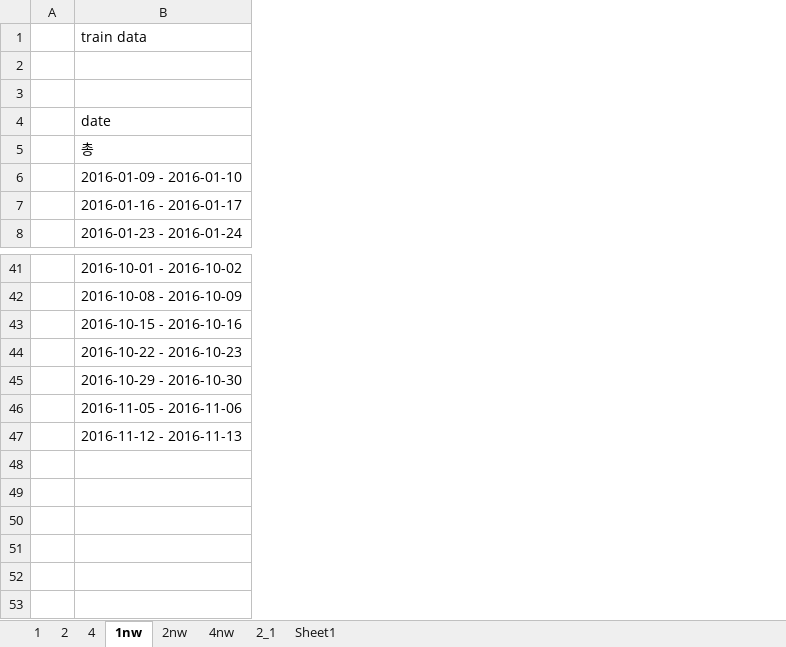
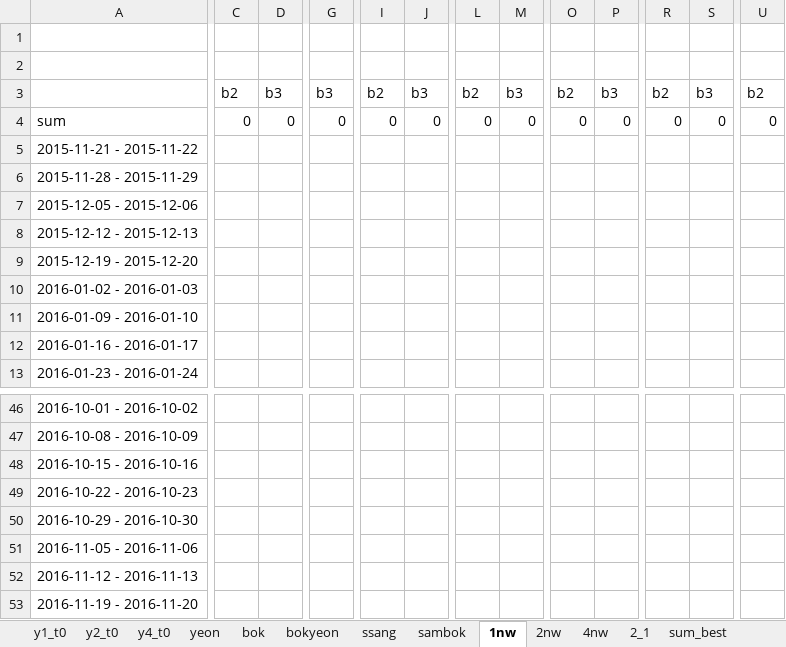
Before and after one commit to didw/kra, an Excel workbook: result/back_testing_m1.xlsx, sheet 1nw, drawn as a sheet; only a part is shown, gaps mark what is left out; values as stored, in another font and other column widths than the file's, no borders; removed rows and columns are numbered as before the commit, all else as after; rows hold the shown columns only; the diff covers the shown part only; the diff names each change by its address in the sheet, - before the commit and + after, or states it on an @@ line.

```diff
--- a/result/back_testing_m1.xlsx (sheet 1nw)
+++ b/result/back_testing_m1.xlsx (sheet 1nw)
-sheet tab: 2
+sheet tab: y2_t0
-sheet tab: 4
+sheet tab: y4_t0
-sheet tab: 1
-sheet tab: Sheet1
+sheet tab: y1_t0
+sheet tab: yeon
+sheet tab: bok
+sheet tab: bokyeon
+sheet tab: ssang
+sheet tab: sambok
+sheet tab: sum_best
-column A, empty
+column C, row 4: 0
+column D, row 4: 0
+column G, row 4: 0
+column I, row 4: 0
+column J, row 4: 0
+column L, row 4: 0
+column M, row 4: 0
+column O, row 4: 0
+column P, row 4: 0
+column R, row 4: 0
+column S, row 4: 0
+column U, row 4: 0
-row 1:  | train data
-row 3: (empty)
-A2: date
+A2: (empty)
+row 3:  | b2 | b3 | b3 | b2 | b3 | b2 | b3 | b2 | b3 | b2 | b3 | b2
-A4: 총
+A4: sum
+row 5: 2015-11-21 - 2015-11-22
+row 6: 2015-11-28 - 2015-11-29
+row 7: 2015-12-05 - 2015-12-06
+row 8: 2015-12-12 - 2015-12-13
+row 9: 2015-12-19 - 2015-12-20
+row 10: 2016-01-02 - 2016-01-03
+row 53: 2016-11-19 - 2016-11-20
```
Also changed, not shown: 7 added columns and 1 edited cell elsewhere in this sheet, sheet y2_t0, sheet y4_t0, sheet 4nw, sheet 2nw, formulas that keep their value, charts or pictures.
